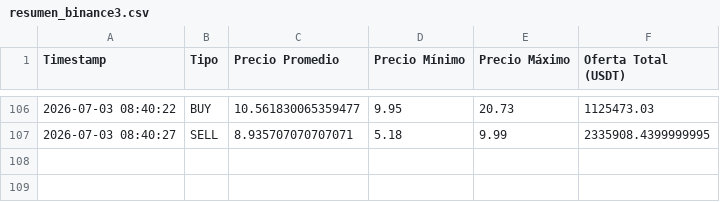
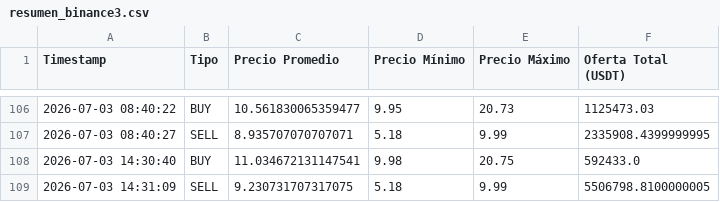
Before and after one commit to garni10/Dashboard-Economico, a CSV file: data/resumen_binance3.csv, drawn as a sheet; only a part is shown, gaps mark what is left out.

```diff
--- a/data/resumen_binance3.csv
+++ b/data/resumen_binance3.csv
@@ -107 +107,3 @@ Timestamp,Tipo,Precio Promedio,Precio Mínimo,Precio Máximo,Oferta Total (USDT)
 2026-07-03 08:40:27,SELL,8.935707070707071,5.18,9.99,2335908.4399999995
+2026-07-03 14:30:40,BUY,11.034672131147541,9.98,20.75,592433.0
+2026-07-03 14:31:09,SELL,9.230731707317075,5.18,9.99,5506798.8100000005
```
Also changed, not shown: 2 other files.
